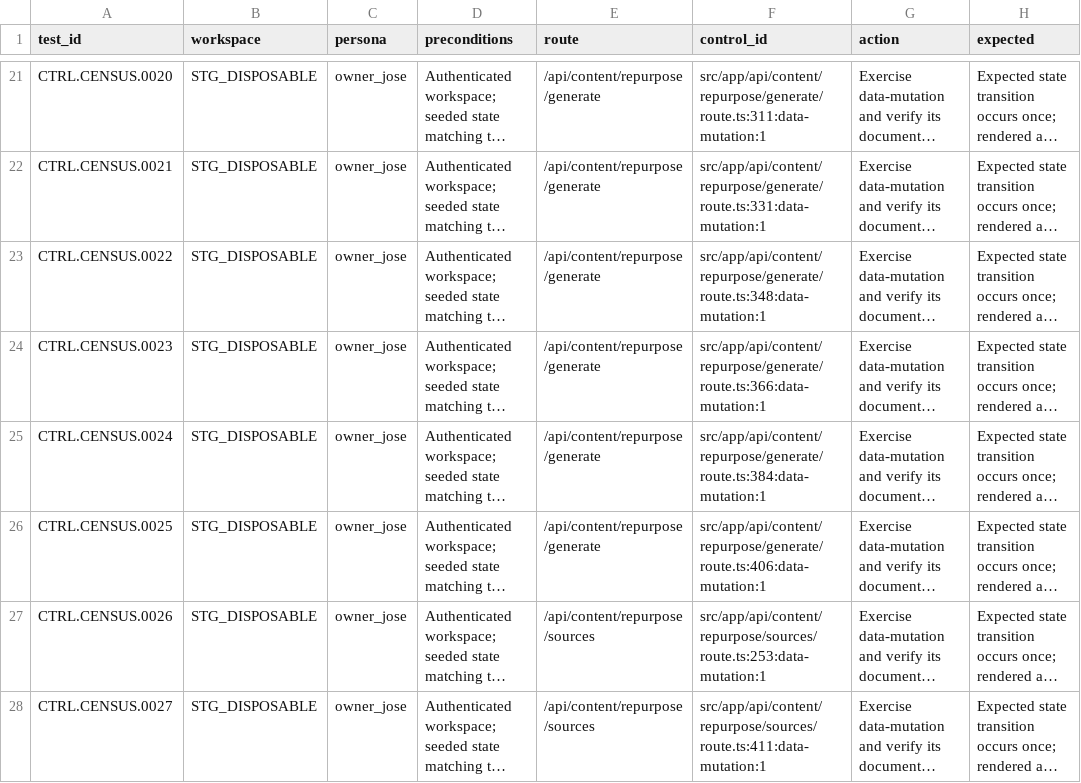
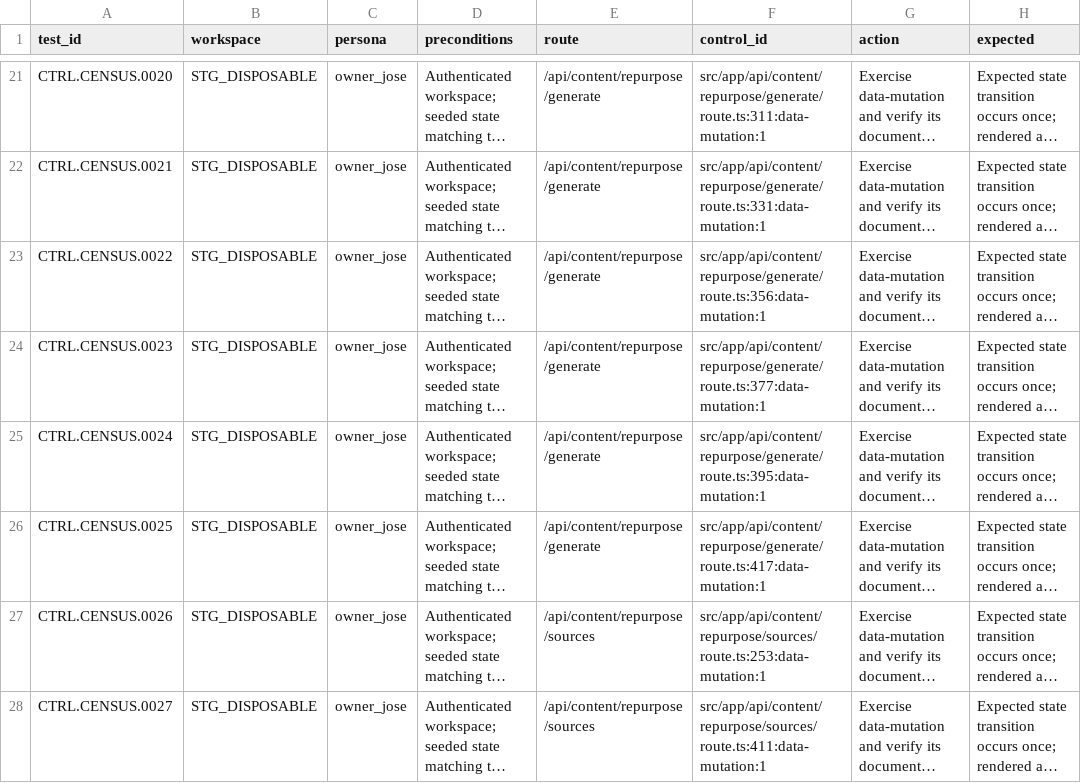
Before and after one commit to joseangelo510/destiny, a CSV file: destiny-product/qa/inventory/coverage-ledger.csv, drawn as a sheet; only a part is shown, gaps mark what is left out; long unchanged cells end in …; the diff names each change by its address in the sheet, - before the commit and + after, or states it on an @@ line.

Commit message:
[MEDIUM] Hide Repurpose provider credential failures (#170)
* test-change: cover safe repurpose provider failures

* green: hide repurpose provider credential failures

* test-change: pin distribution freshness clock in existing fixtures

* green: refresh repurpose route inventory

---------

Co-authored-by: Jose Gallegos <josegallegos@joses-MacBook-Pro.local>

```diff
--- a/destiny-product/qa/inventory/coverage-ledger.csv
+++ b/destiny-product/qa/inventory/coverage-ledger.csv
-F23 (control_id): src/app/api/content/repurpose/generate/route.ts:348:data-mutation:1
+F23 (control_id): src/app/api/content/repurpose/generate/route.ts:356:data-mutation:1
-F24 (control_id): src/app/api/content/repurpose/generate/route.ts:366:data-mutation:1
+F24 (control_id): src/app/api/content/repurpose/generate/route.ts:377:data-mutation:1
-F25 (control_id): src/app/api/content/repurpose/generate/route.ts:384:data-mutation:1
+F25 (control_id): src/app/api/content/repurpose/generate/route.ts:395:data-mutation:1
-F26 (control_id): src/app/api/content/repurpose/generate/route.ts:406:data-mutation:1
+F26 (control_id): src/app/api/content/repurpose/generate/route.ts:417:data-mutation:1
```
Also changed, not shown: 3 other files.
